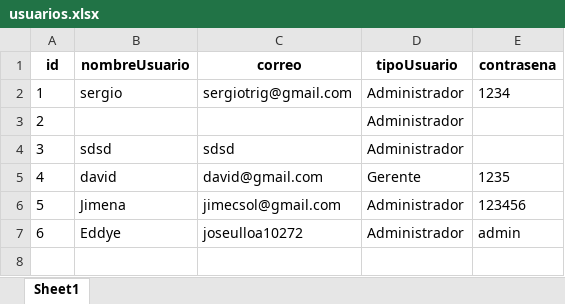
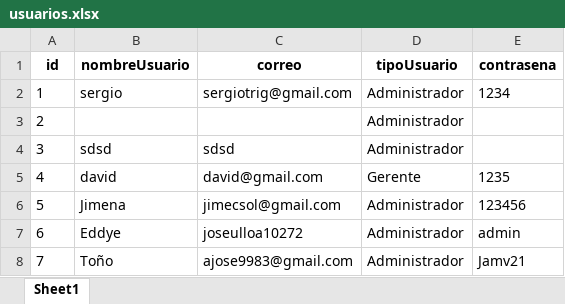
Before and after one commit to joseulloa10272/ProyectoQA, an Excel workbook: data/usuarios.xlsx, sheet Sheet1, drawn as a sheet; values as stored, in another font and other column widths than the file's, no borders; the diff names each change by its address in the sheet, - before the commit and + after, or states it on an @@ line.

```diff
--- a/data/usuarios.xlsx (sheet Sheet1)
+++ b/data/usuarios.xlsx (sheet Sheet1)
+row 8: 7 | Toño | ajose9983@gmail.com | Administrador | Jamv21
```
Also changed, not shown: 8 other files.
